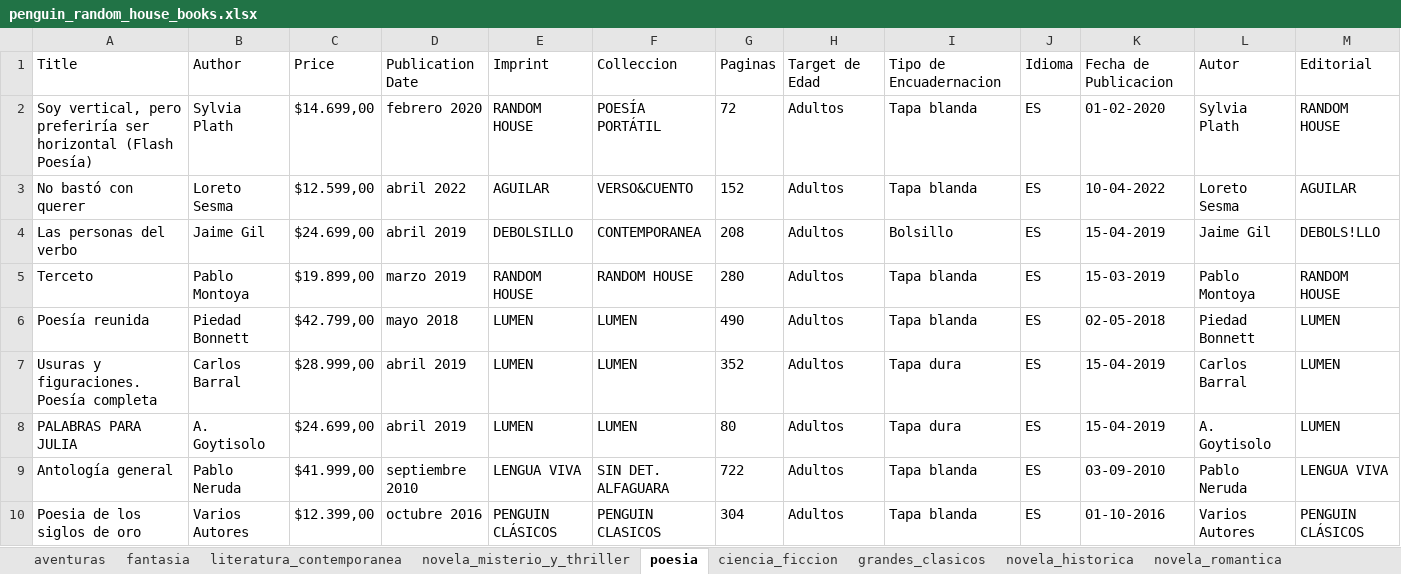
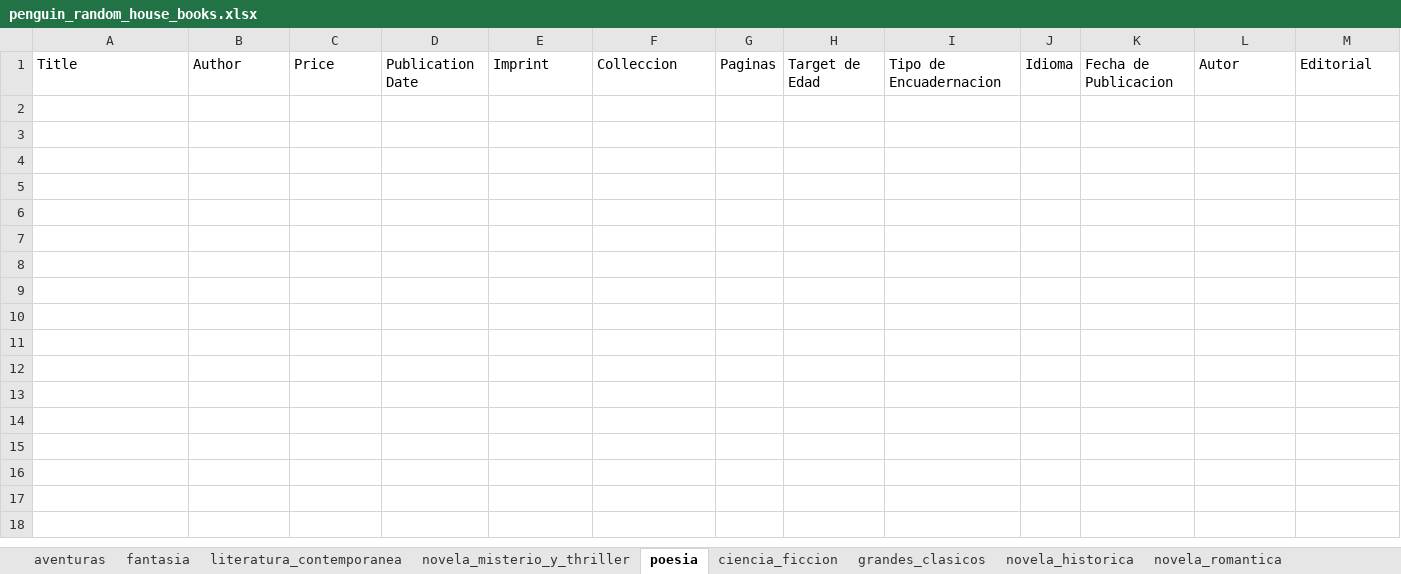
Before and after one commit to victorli112/book-scraper, an Excel workbook: prh/penguin_random_house_books.xlsx, sheet poesia, drawn as a sheet; only a part is shown; values as stored, in another font and other column widths than the file's, no borders; rows hold the shown columns only; the diff covers the shown part only; the diff names each change by its address in the sheet, - before the commit and + after, or states it on an @@ line.

```diff
--- a/prh/penguin_random_house_books.xlsx (sheet poesia)
+++ b/prh/penguin_random_house_books.xlsx (sheet poesia)
-row 2: Soy vertical, pero preferiría ser horizontal (Flash Poesía) | Sylvia Plath | $14.699,00 | febrero 2020 | RANDOM HOUSE | POESÍA PORTÁTIL | 72 | Adultos | Tapa blanda | ES | 01-02-2020 | Sylvia Plath | RANDOM HOUSE
-row 3: No bastó con querer | Loreto Sesma | $12.599,00 | abril 2022 | AGUILAR | VERSO&CUENTO | 152 | Adultos | Tapa blanda | ES | 10-04-2022 | Loreto Sesma | AGUILAR
-row 4: Las personas del verbo | Jaime Gil | $24.699,00 | abril 2019 | DEBOLSILLO | CONTEMPORANEA | 208 | Adultos | Bolsillo | ES | 15-04-2019 | Jaime Gil | DEBOLS!LLO
-row 5: Terceto | Pablo Montoya | $19.899,00 | marzo 2019 | RANDOM HOUSE | RANDOM HOUSE | 280 | Adultos | Tapa blanda | ES | 15-03-2019 | Pablo Montoya | RANDOM HOUSE
-row 6: Poesía reunida | Piedad Bonnett | $42.799,00 | mayo 2018 | LUMEN | LUMEN | 490 | Adultos | Tapa blanda | ES | 02-05-2018 | Piedad Bonnett | LUMEN
-row 7: Usuras y figuraciones. Poesía completa | Carlos Barral | $28.999,00 | abril 2019 | LUMEN | LUMEN | 352 | Adultos | Tapa dura | ES | 15-04-2019 | Carlos Barral | LUMEN
-row 8: PALABRAS PARA JULIA | A. Goytisolo | $24.699,00 | abril 2019 | LUMEN | LUMEN | 80 | Adultos | Tapa dura | ES | 15-04-2019 | A. Goytisolo | LUMEN
-row 9: Antología general | Pablo Neruda | $41.999,00 | septiembre 2010 | LENGUA VIVA | SIN DET. ALFAGUARA | 722 | Adultos | Tapa blanda | ES | 03-09-2010 | Pablo Neruda | LENGUA VIVA
-row 10: Poesia de los siglos de oro | Varios Autores | $12.399,00 | octubre 2016 | PENGUIN CLÁSICOS | PENGUIN CLASICOS | 304 | Adultos | Tapa blanda | ES | 01-10-2016 | Varios Autores | PENGUIN CLÁSICOS
```
Also changed, not shown: 62 removed rows elsewhere in this sheet, sheet novela_misterio_y_thriller, sheet novela_romantica, sheet novela_historica, sheet fantasia, sheet grandes_clasicos, sheet ciencia_ficcion, 1 more sheet, 2 other files.
